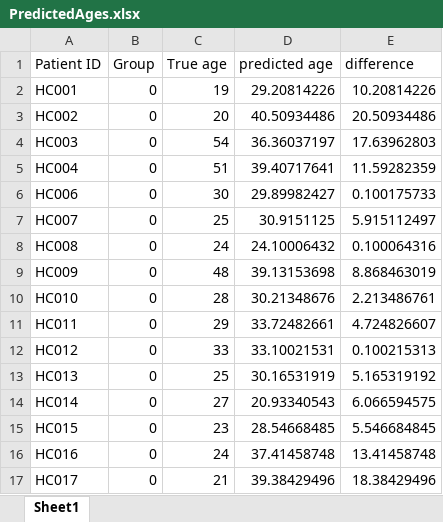
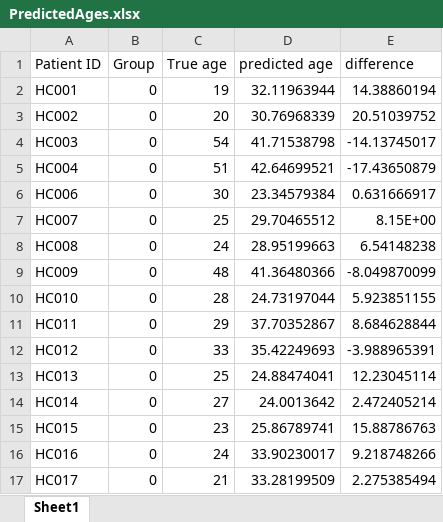
Before and after one commit to skywolf829/BrainAgePredictor, an Excel workbook: PredictedAges.xlsx, sheet Sheet1, drawn as a sheet; only a part is shown; values as stored, in another font and other column widths than the file's, no borders; charts and pictures not drawn; the diff covers the shown part only; the diff names each change by its address in the sheet, - before the commit and + after, or states it on an @@ line.

```diff
--- a/PredictedAges.xlsx (sheet Sheet1)
+++ b/PredictedAges.xlsx (sheet Sheet1)
-D2 (predicted age): 29.20814226
+D2 (predicted age): 32.11963944
-E2 (difference): 10.20814226
+E2 (difference): 14.38860194
-D3 (predicted age): 40.50934486
+D3 (predicted age): 30.76968339
-E3 (difference): 20.50934486
+E3 (difference): 20.51039752
-D4 (predicted age): 36.36037197
+D4 (predicted age): 41.71538798
-E4 (difference): 17.63962803
+E4 (difference): -14.13745017
-D5 (predicted age): 39.40717641
+D5 (predicted age): 42.64699521
-E5 (difference): 11.59282359
+E5 (difference): -17.43650879
-D6 (predicted age): 29.89982427
+D6 (predicted age): 23.34579384
-E6 (difference): 0.100175733
+E6 (difference): 0.631666917
-D7 (predicted age): 30.9151125
+D7 (predicted age): 29.70465512
-E7 (difference): 5.915112497
+E7 (difference): 8.15E+00
-D8 (predicted age): 24.10006432
+D8 (predicted age): 28.95199663
-E8 (difference): 0.100064316
+E8 (difference): 6.54148238
-D9 (predicted age): 39.13153698
+D9 (predicted age): 41.36480366
-E9 (difference): 8.868463019
+E9 (difference): -8.049870099
-D10 (predicted age): 30.21348676
+D10 (predicted age): 24.73197044
-E10 (difference): 2.213486761
+E10 (difference): 5.923851155
-D11 (predicted age): 33.72482661
+D11 (predicted age): 37.70352867
-E11 (difference): 4.724826607
+E11 (difference): 8.684628844
-D12 (predicted age): 33.10021531
+D12 (predicted age): 35.42249693
-E12 (difference): 0.100215313
+E12 (difference): -3.988965391
-D13 (predicted age): 30.16531919
+D13 (predicted age): 24.88474041
-E13 (difference): 5.165319192
+E13 (difference): 12.23045114
-D14 (predicted age): 20.93340543
+D14 (predicted age): 24.0013642
-E14 (difference): 6.066594575
+E14 (difference): 2.472405214
-D15 (predicted age): 28.54668485
+D15 (predicted age): 25.86789741
-E15 (difference): 5.546684845
+E15 (difference): 15.88786763
-D16 (predicted age): 37.41458748
+D16 (predicted age): 33.90230017
-E16 (difference): 13.41458748
+E16 (difference): 9.218748266
-D17 (predicted age): 39.38429496
+D17 (predicted age): 33.28199509
-E17 (difference): 18.38429496
+E17 (difference): 2.275385494
```
Also changed, not shown: 362 edited cells elsewhere in this sheet, charts or pictures, 11 other files.
